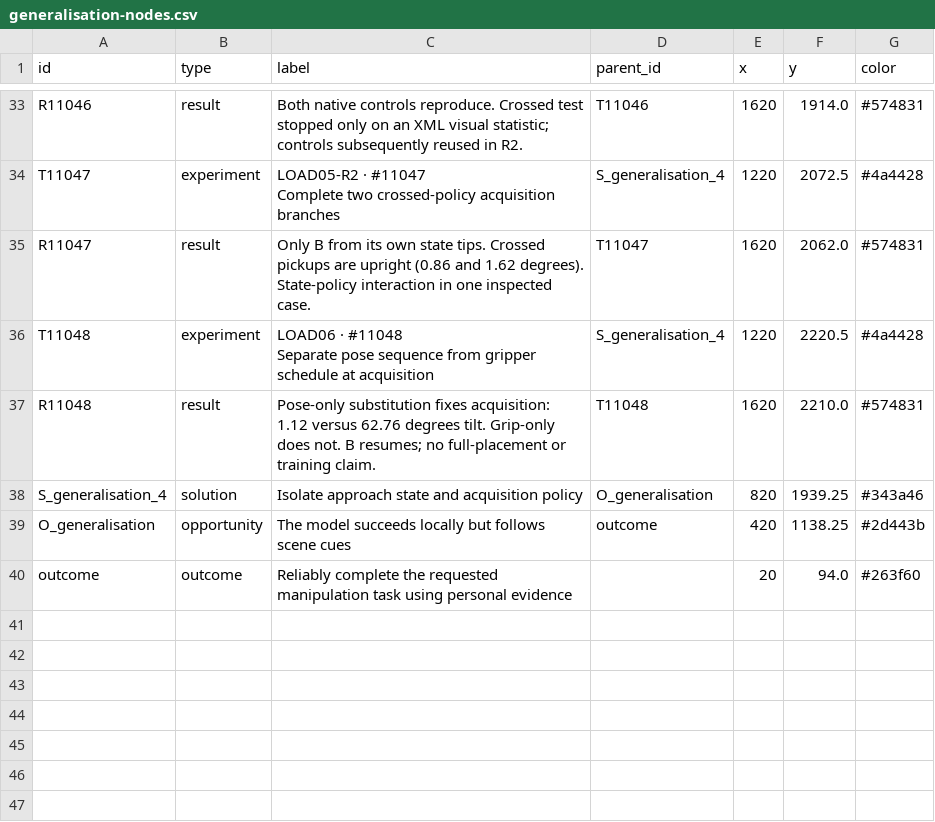
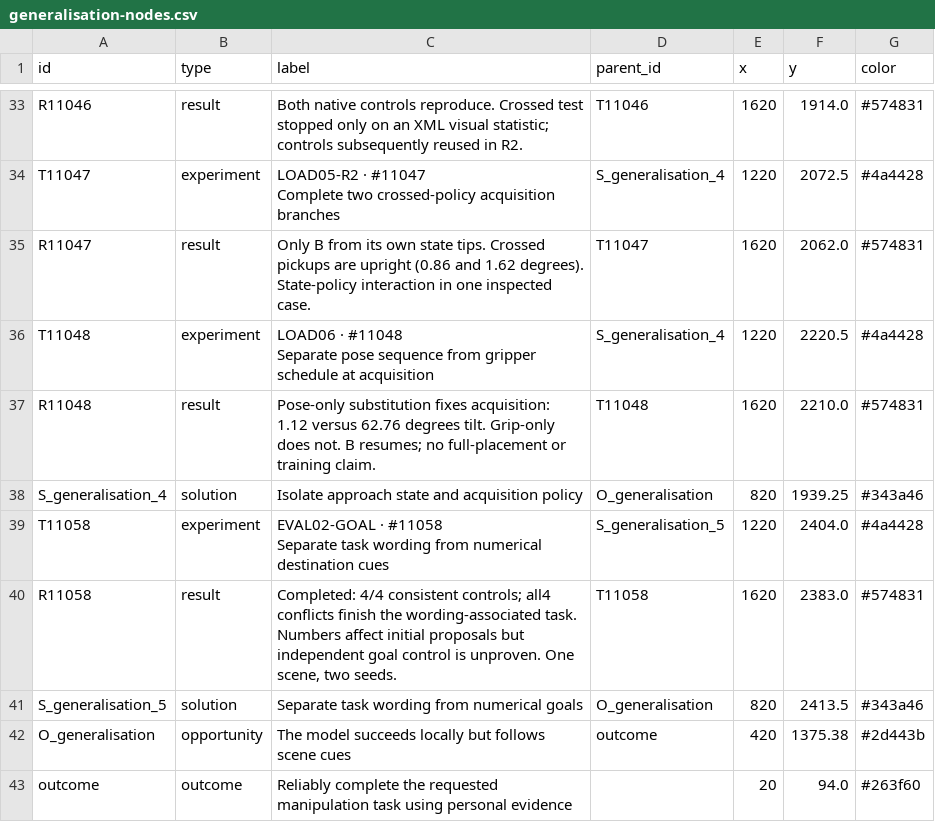
Before and after one commit to NatMota/typhon-robotics, a CSV file: experiment-history/2026-10-15-ost/generalisation-nodes.csv, drawn as a sheet; only a part is shown, gaps mark what is left out.

```diff
--- a/experiment-history/2026-10-15-ost/generalisation-nodes.csv
+++ b/experiment-history/2026-10-15-ost/generalisation-nodes.csv
@@ -54,3 +54,7 @@ R11048,result,Pose-only substitution fixes acquisition: 1.12 versus 62.76 degree
 S_generalisation_4,solution,Isolate approach state and acquisition policy,O_generalisation,820,1939.25,#343a46
-O_generalisation,opportunity,The model succeeds locally but follows scene cues,outcome,420,1138.25,#2d443b
+T11058,experiment,"EVAL02-GOAL · #11058
+Separate task wording from numerical destination cues",S_generalisation_5,1220,2404.0,#4a4428
+R11058,result,"Completed: 4/4 consistent controls; all4 conflicts finish the wording-associated task. Numbers affect initial proposals but independent goal control is unproven. One scene, two seeds.",T11058,1620,2383.0,#574831
+S_generalisation_5,solution,Separate task wording from numerical goals,O_generalisation,820,2413.5,#343a46
+O_generalisation,opportunity,The model succeeds locally but follows scene cues,outcome,420,1375.38,#2d443b
 outcome,outcome,Reliably complete the requested manipulation task using personal evidence,,20,94.0,#263f60
```
Also changed, not shown: experiment-history/2026-10-15-ost/full-tree-nodes.csv, experiment-history/2026-10-15-ost/overview-nodes.csv, 33 other files.
